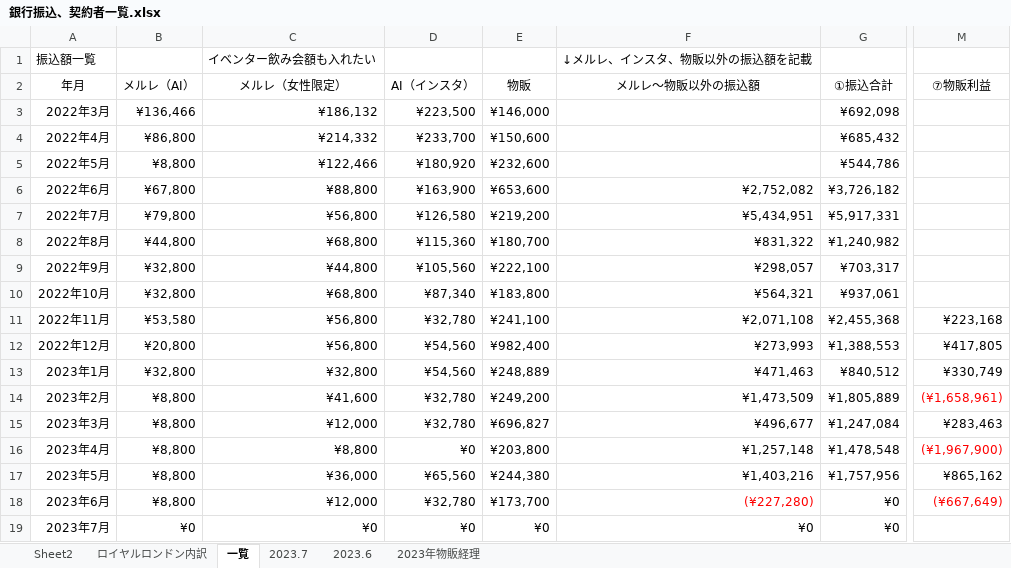
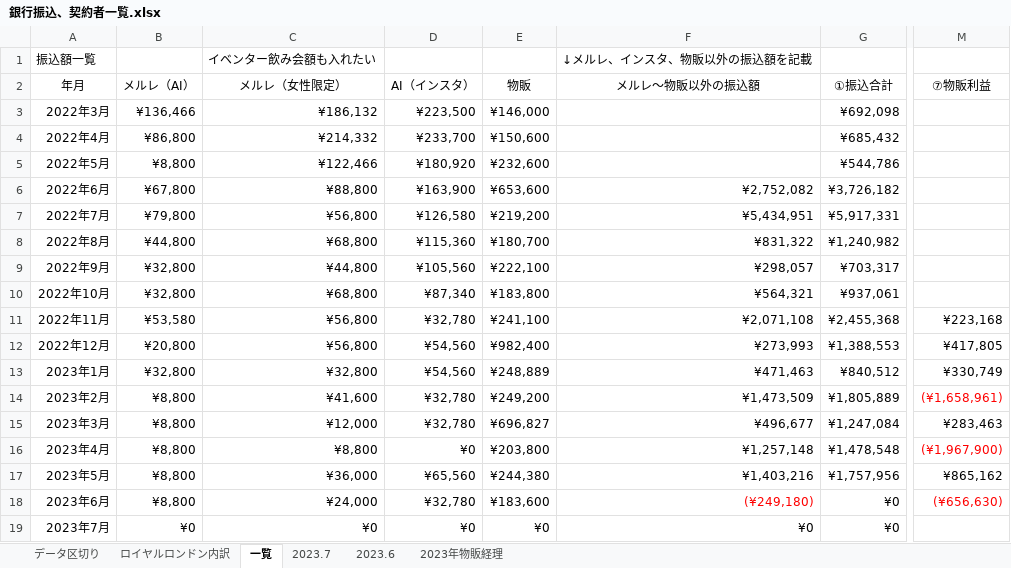
Before and after one commit to atsu0124shi/WorkFolder, an Excel workbook: 作業フォルダー/銀行振込、契約者一覧.xlsx, sheet 一覧, drawn as a sheet; only a part is shown, gaps mark what is left out; values as stored, in another font and other column widths than the file's, no borders; table styles not drawn; the diff names each change by its address in the sheet, - before the commit and + after, or states it on an @@ line.

```diff
--- a/作業フォルダー/銀行振込、契約者一覧.xlsx (sheet 一覧)
+++ b/作業フォルダー/銀行振込、契約者一覧.xlsx (sheet 一覧)
-sheet tab: Sheet2
+sheet tab: データ区切り
-C18 (メルレ（女性限定）): ¥12,000
+C18 (メルレ（女性限定）): ¥24,000
-E18 (物販): ¥173,700
+E18 (物販): ¥183,600
-F18 (メルレ～物販以外の振込額): (¥227,280)
+F18 (メルレ～物販以外の振込額): (¥249,180)
-M18 (⑦物販利益): (¥667,649)
+M18 (⑦物販利益): (¥656,630)
```
Also changed, not shown: sheet 2023年物販経理, sheet 2023.6, ひょうたさん_資料/物販管理簿.xlsx, メルレ/メルレ管理簿 _女性限定.xlsx, 11 other files.
